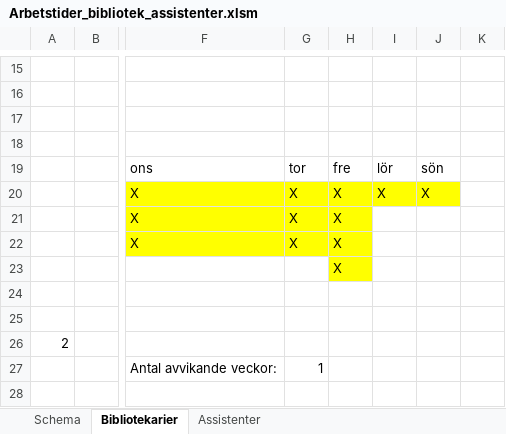
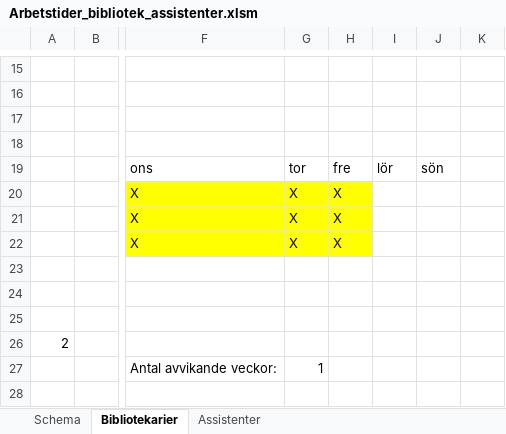
Before and after one commit to Optoteket/main, an Excel workbook: AMPLmodel/Visualisation/Arbetstider_bibliotek_assistenter.xlsm, sheet Bibliotekarier, drawn as a sheet; only a part is shown, gaps mark what is left out; values as stored, in another font and other column widths than the file's, no borders; conditional formats not drawn; the diff names each change by its address in the sheet, - before the commit and + after, or states it on an @@ line.

```diff
--- a/AMPLmodel/Visualisation/Arbetstider_bibliotek_assistenter.xlsm (sheet Bibliotekarier)
+++ b/AMPLmodel/Visualisation/Arbetstider_bibliotek_assistenter.xlsm (sheet Bibliotekarier)
-I20: X
+I20: (empty)
-I20:J20 fill: #FFFF00
+I20:J20 fill: none
-J20: X
+J20: (empty)
-H23: X
+H23: (empty)
-H23 fill: #FFFF00
+H23 fill: none
```
Also changed, not shown: sheet Schema, AMPLmodel/Visualisation/Arbetstider_visualize.xlsm, 7 other files.
